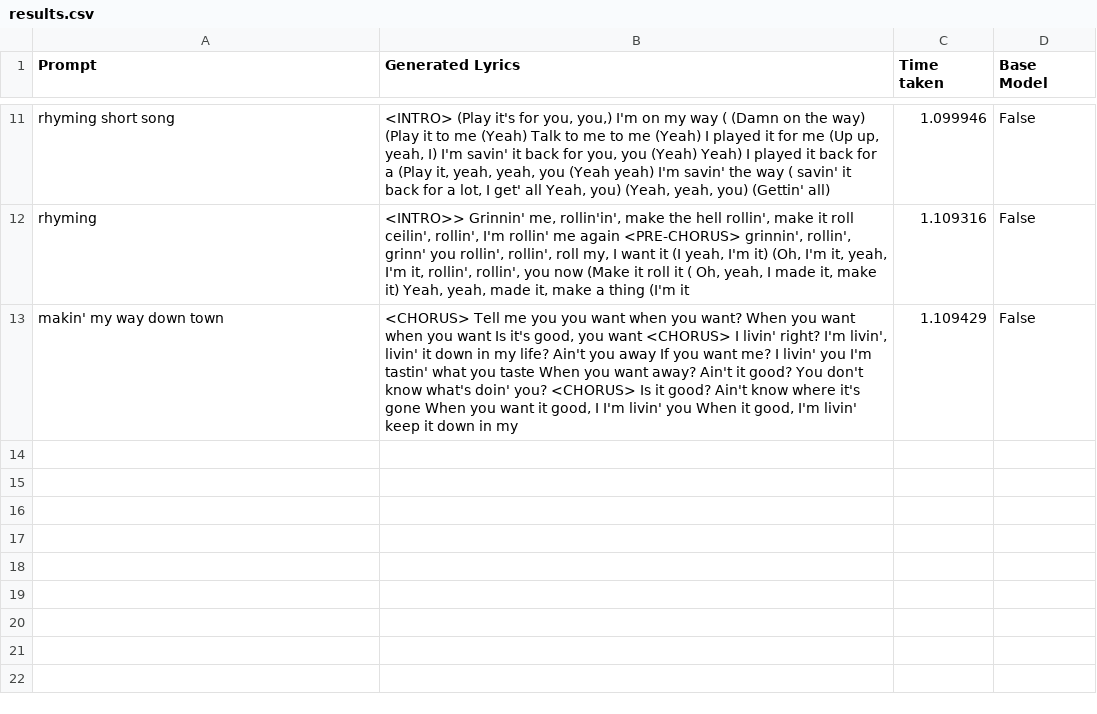
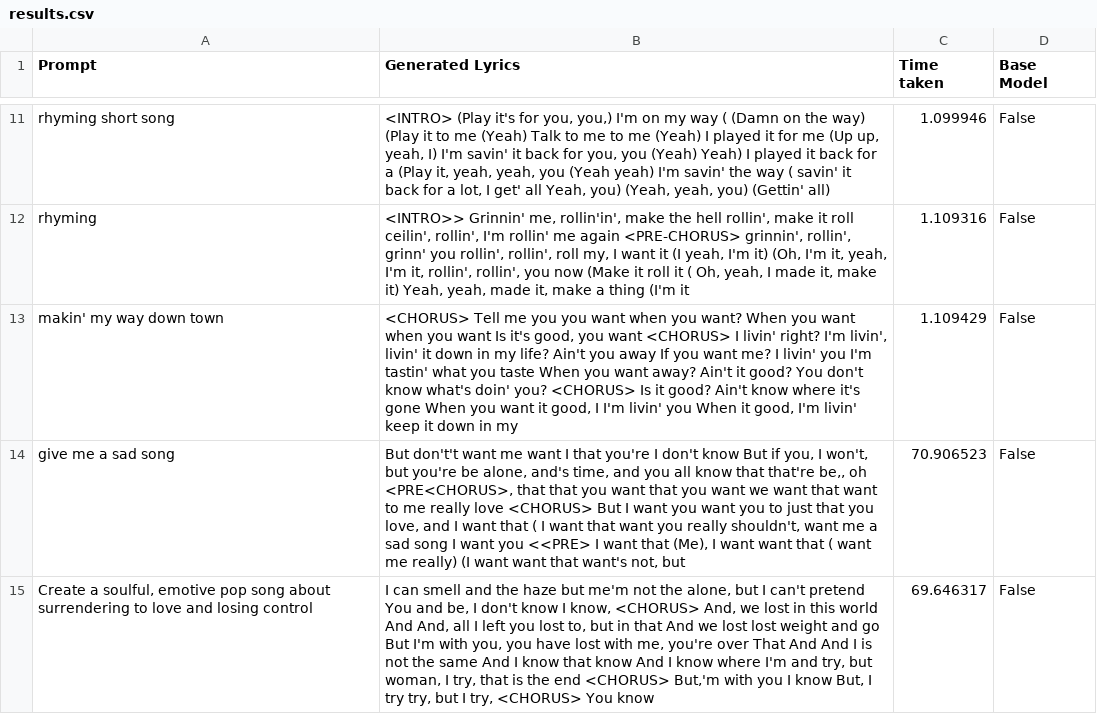
Before and after one commit to DeathArrow2468/Diffusion_LyricGenerator, a CSV file: test_5/results.csv, drawn as a sheet; only a part is shown, gaps mark what is left out.

Commit message:
tested 3 epoch model on 2 prompts

```diff
--- a/test_5/results.csv
+++ b/test_5/results.csv
@@ -13 +13,3 @@ rhyming,"<INTRO>> Grinnin' me, rollin'in', make the hell rollin', make it roll c
 makin' my way down town,"<CHORUS> Tell me you you want when you want? When you want when you want Is it's good, you want <CHORUS> I livin' right? I'm livin', livin' it down in my life? Ain't you away If you want me? I livin' you I'm tastin' what you taste When you want away? Ain't it good? You don't know what's doin' you? <CHORUS> Is it good? Ain't know where it's gone When you want it good, I I'm livin' you When it good, I'm livin' keep it down in my",1.109429,False
+give me a sad song," But don't't want me want I that you're I don't know But if you, I won't, but you're be alone, and's time, and you all know that that're be,, oh <PRE<CHORUS>, that that you want that you want we want that want to me really love <CHORUS> But I want you want you to just that you love, and I want that ( I want that want you really shouldn't, want me a sad song I want you <<PRE> I want that (Me), I want want that ( want me really) (I want want that want's not, but",70.906523,False
+"Create a soulful, emotive pop song about surrendering to love and losing control"," I can smell and the haze but me'm not the alone, but I can't pretend You and be, I don't know I know, <CHORUS> And, we lost in this world And And, all I left you lost to, but in that And we lost lost weight and go But I'm with you, you have lost with me, you're over That And And I is not the same And I know that know And I know where I'm and try, but woman, I try, that is the end <CHORUS> But,'m with you I know But, I try try, but I try, <CHORUS> You know",69.646317,False
```
